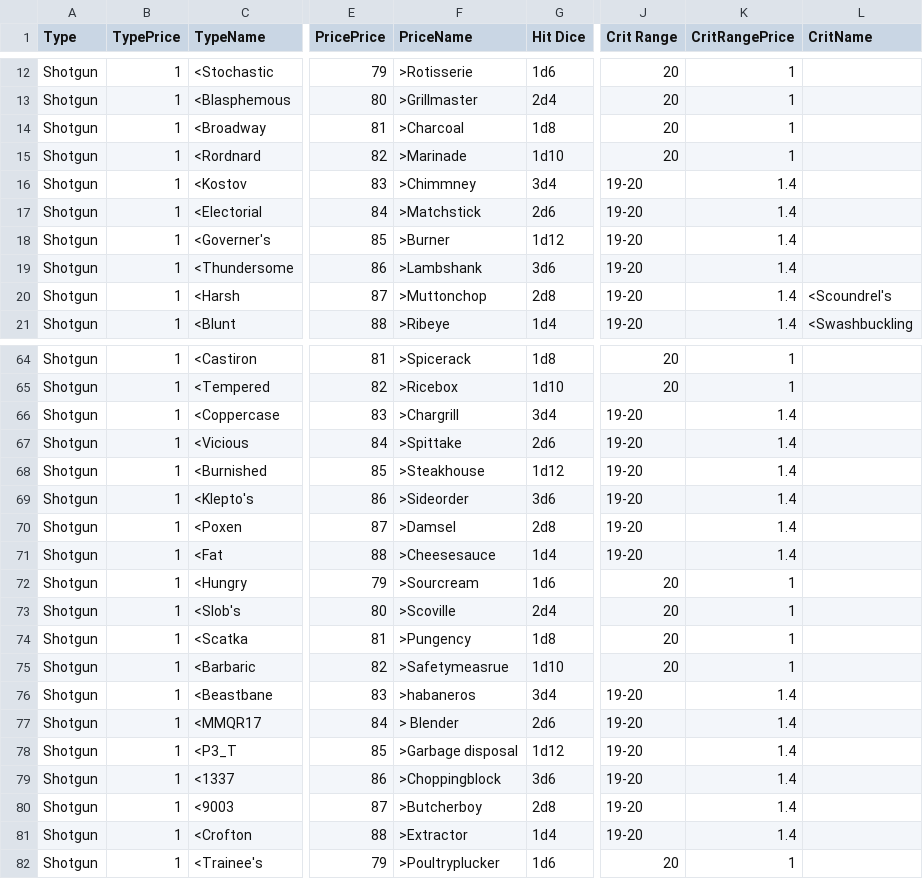
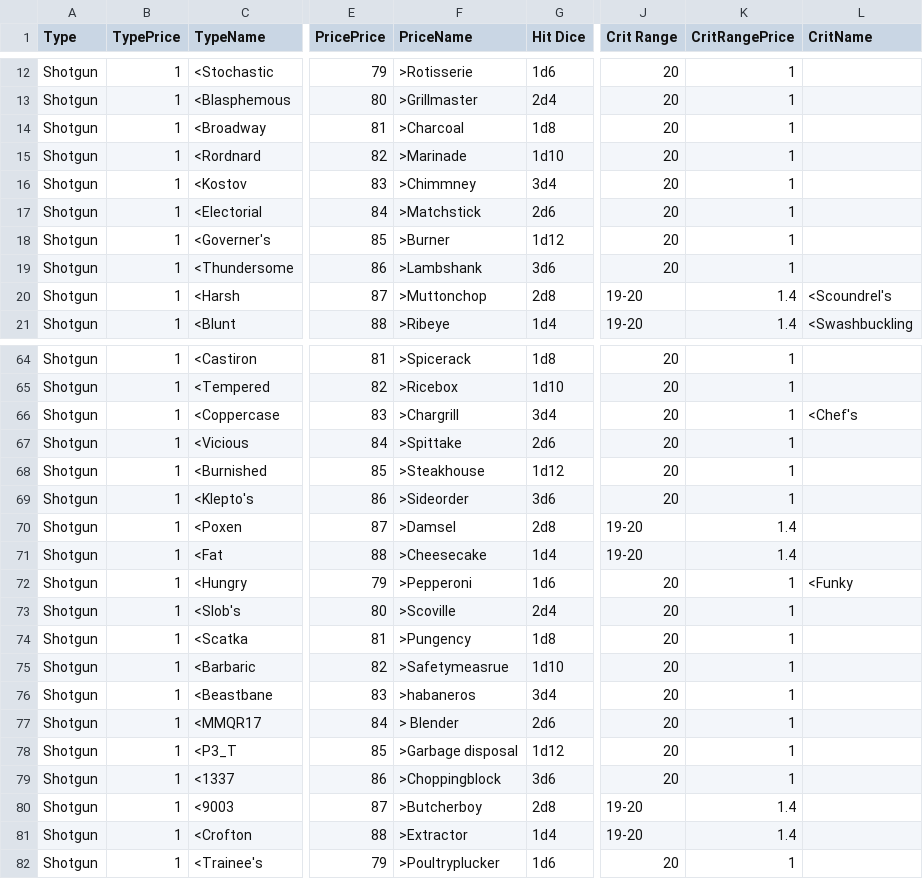
Before and after one commit to alastair-JL/StarTraveller, a CSV file: Shotgun.csv, drawn as a sheet; only a part is shown, gaps mark what is left out; the diff covers the shown part only; the diff names each change by its address in the sheet, - before the commit and + after, or states it on an @@ line.

```diff
--- a/Shotgun.csv
+++ b/Shotgun.csv
-J16:J19 (Crit Range): 19-20
+J16:J19 (Crit Range): 20
-K16:K19 (CritRangePrice): 1.4
+K16:K19 (CritRangePrice): 1
-J66:J69 (Crit Range): 19-20
+J66:J69 (Crit Range): 20
-K66:K69 (CritRangePrice): 1.4
+K66:K69 (CritRangePrice): 1
-L66 (CritName): (empty)
+L66 (CritName): <Chef's
-F71 (PriceName): >Cheesesauce
+F71 (PriceName): >Cheesecake
-F72 (PriceName): >Sourcream
+F72 (PriceName): >Pepperoni
-L72 (CritName): (empty)
+L72 (CritName): <Funky
-J76:J79 (Crit Range): 19-20
+J76:J79 (Crit Range): 20
-K76:K79 (CritRangePrice): 1.4
+K76:K79 (CritRangePrice): 1
```
Also changed, not shown: 58 edited cells elsewhere in this file.
